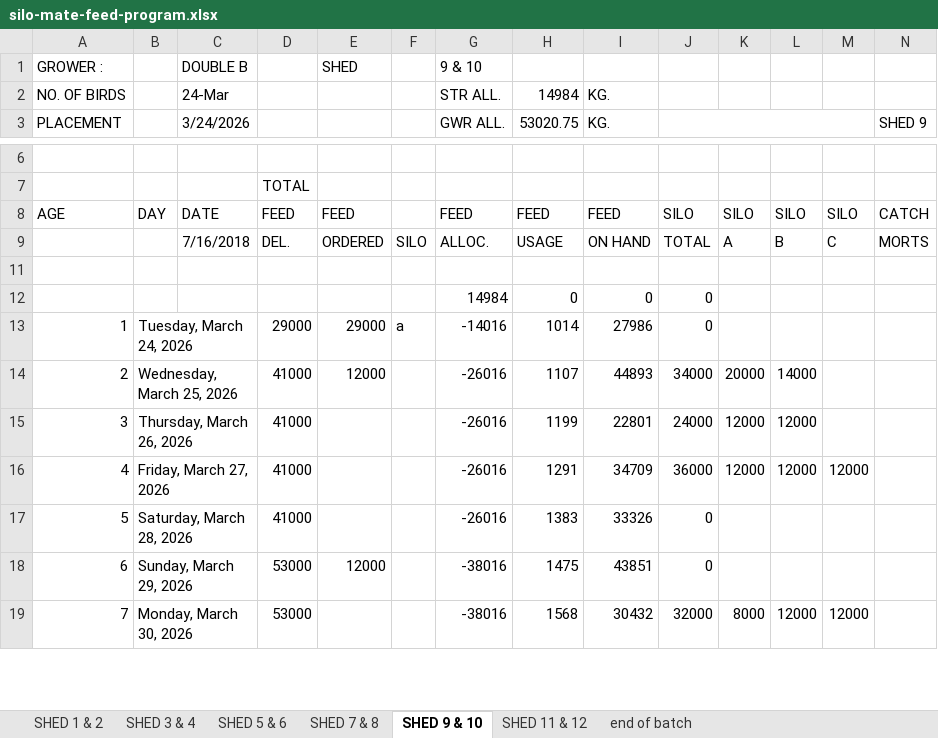
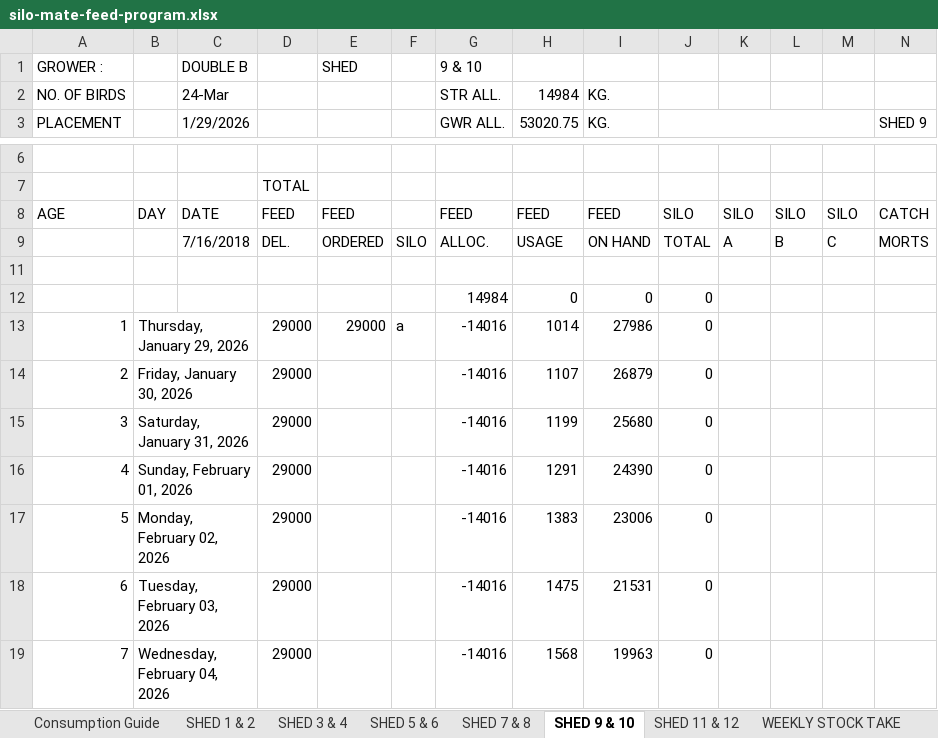
Before and after one commit to coverdalej72-lab/Silo-Sync-Excel, an Excel workbook: artifacts/silo-tracker/public/silo-mate-feed-program.xlsx, sheet SHED 9 & 10, drawn as a sheet; only a part is shown, gaps mark what is left out; values as stored, in another font and other column widths than the file's, no cell formats; conditional formats not drawn; the diff covers the shown part only; the diff names each change by its address in the sheet, - before the commit and + after, or states it on an @@ line.

```diff
--- a/artifacts/silo-tracker/public/silo-mate-feed-program.xlsx (sheet SHED 9 & 10)
+++ b/artifacts/silo-tracker/public/silo-mate-feed-program.xlsx (sheet SHED 9 & 10)
@@ sheet tab unhidden: Consumption Guide @@
@@ sheet tab unhidden: WEEKLY STOCK TAKE @@
-C3: 3/24/2026
+C3: 1/29/2026
-B13: Tuesday, March 24, 2026
+B13: Thursday, January 29, 2026
-B14: Wednesday, March 25, 2026
+B14: Friday, January 30, 2026
-D14:D17: 41000
+D14:D17: 29000
-E14: 12000
+E14: (empty)
-G14:G17 (GWR ALL.): -26016
+G14:G17 (GWR ALL.): -14016
-I14 (KG.): 44893
+I14 (KG.): 26879
-J14: 34000
+J14: 0
-K14: 20000
+K14: (empty)
-L14: 14000
+L14: (empty)
-B15: Thursday, March 26, 2026
+B15: Saturday, January 31, 2026
-I15 (KG.): 22801
+I15 (KG.): 25680
-J15: 24000
+J15: 0
-K15:K16: 12000
+K15:K16: (empty)
-L15:L16: 12000
+L15:L16: (empty)
-B16: Friday, March 27, 2026
+B16: Sunday, February 01, 2026
-I16 (KG.): 34709
+I16 (KG.): 24390
-J16: 36000
+J16: 0
-M16: 12000
+M16: (empty)
-B17: Saturday, March 28, 2026
+B17: Monday, February 02, 2026
-I17 (KG.): 33326
+I17 (KG.): 23006
-B18: Sunday, March 29, 2026
+B18: Tuesday, February 03, 2026
-D18:D19: 53000
+D18:D19: 29000
-E18: 12000
+E18: (empty)
-G18:G19 (GWR ALL.): -38016
+G18:G19 (GWR ALL.): -14016
-I18 (KG.): 43851
+I18 (KG.): 21531
-B19: Monday, March 30, 2026
+B19: Wednesday, February 04, 2026
-I19 (KG.): 30432
+I19 (KG.): 19963
-J19: 32000
+J19: 0
-K19: 8000
+K19: (empty)
-L19: 12000
+L19: (empty)
-M19: 12000
+M19: (empty)
```
Also changed, not shown: 178 edited cells elsewhere in this sheet, sheet end of batch, sheet SHED 7 & 8, sheet SHED 11 & 12, sheet SHED 5 & 6, sheet SHED 1 & 2, sheet SHED 3 & 4, cell formats, formulas that keep their value, charts or pictures, 1 other file.
